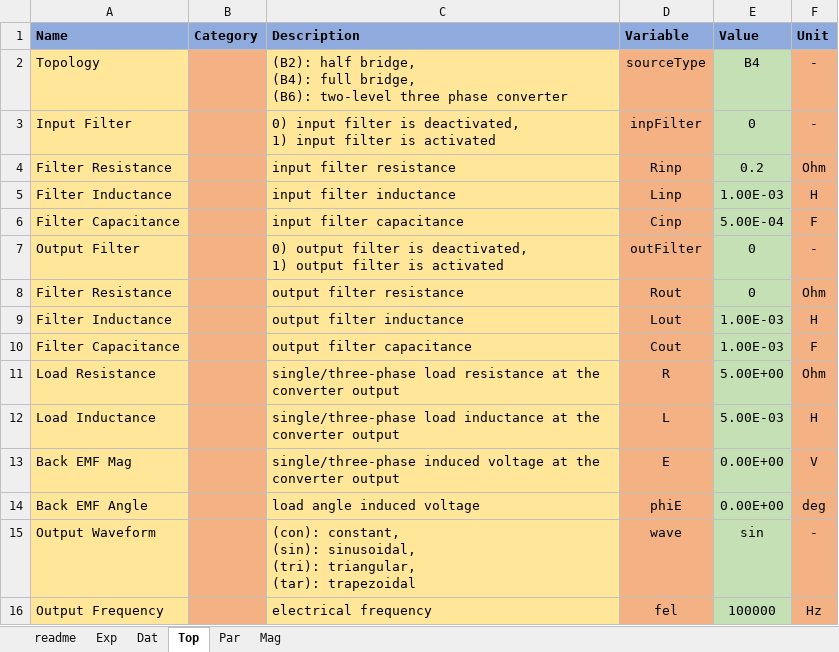
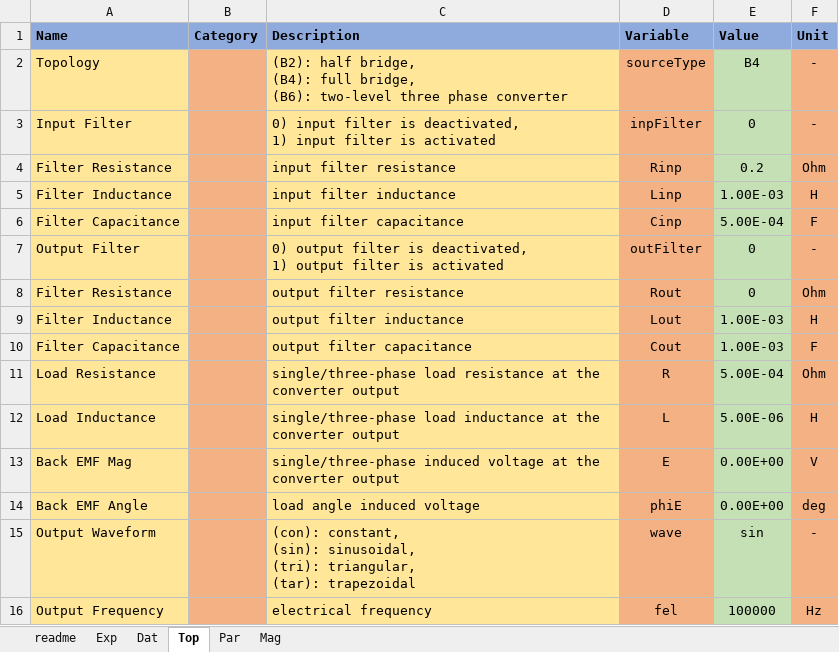
Before and after one commit to pascme05/PyPowerSim, an Excel workbook: config/magnetics.xlsx, sheet Top, drawn as a sheet; values as stored, in another font and other column widths than the file's, no borders; the diff names each change by its address in the sheet, - before the commit and + after, or states it on an @@ line.

```diff
--- a/config/magnetics.xlsx (sheet Top)
+++ b/config/magnetics.xlsx (sheet Top)
-E11 (Value): 5.00E+00
+E11 (Value): 5.00E-04
-E12 (Value): 5.00E-03
+E12 (Value): 5.00E-06
```
Also changed, not shown: sheet Mag, 6 other files.
